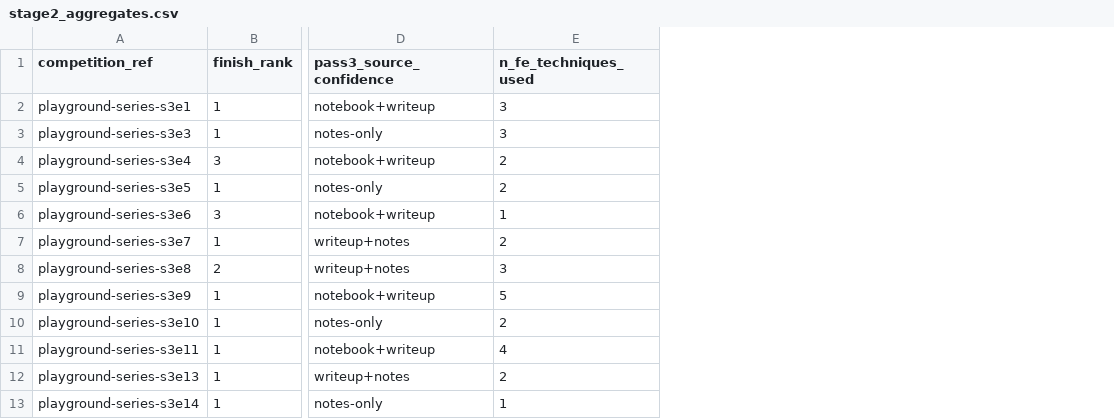
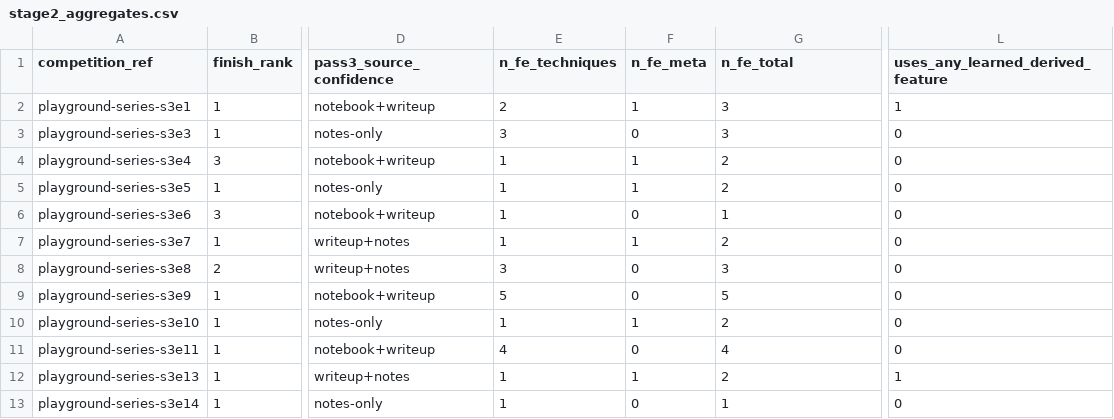
Before and after one commit to kennethyyoung/CS495-Mapping-Best-Empirical-Models, a CSV file: analysis/pass3-fe-taxonomy/stage2_aggregates.csv, drawn as a sheet; only a part is shown, gaps mark what is left out; addresses are those after the commit; the diff names each change by its address in the sheet, - before the commit and + after, or states it on an @@ line.

```diff
--- a/analysis/pass3-fe-taxonomy/stage2_aggregates.csv
+++ b/analysis/pass3-fe-taxonomy/stage2_aggregates.csv
+column E (n_fe_techniques), rows 2-13: 2 | 3 | 1 | 1 | 1 | 1 | 3 | 5 | 1 | 4 | 1 | 1
+column F (n_fe_meta), rows 2-13: 1 | 0 | 1 | 1 | 0 | 1 | 0 | 0 | 1 | 0 | 1 | 0
+column L (uses_any_learned_derived_feature), rows 2-13: 1 | 0 | 0 | 0 | 0 | 0 | 0 | 0 | 0 | 0 | 1 | 0
-G1: n_fe_techniques_used
+G1: n_fe_total
```
Also changed, not shown: 2 other files.
